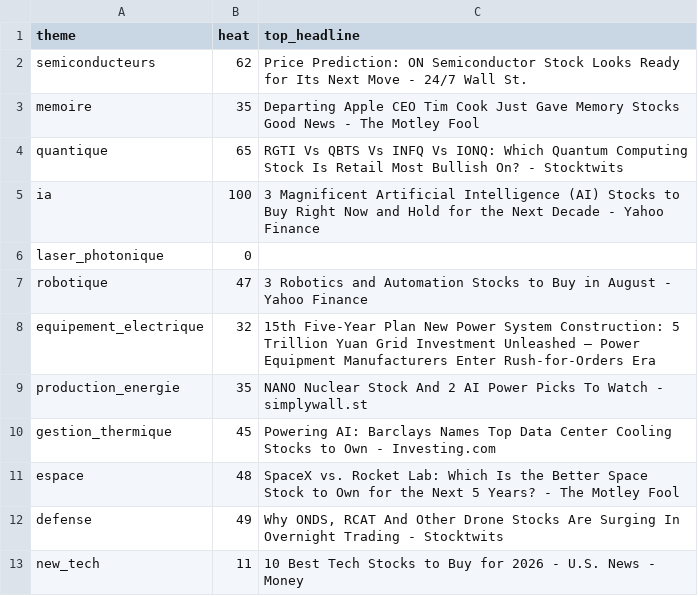
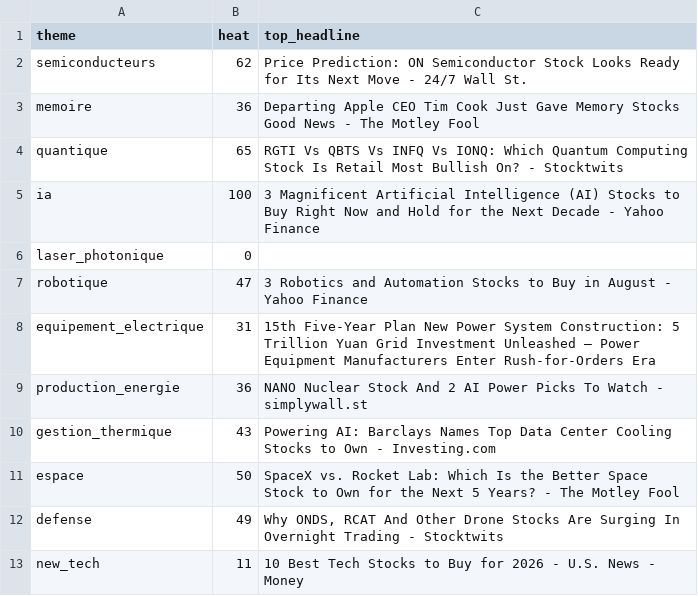
Before and after one commit to ArnaudVarela/TradingScan, a CSV file: dashboard/public/sector_heat.csv, drawn as a sheet.

```diff
--- a/dashboard/public/sector_heat.csv
+++ b/dashboard/public/sector_heat.csv
@@ -2,3 +2,3 @@ theme,heat,top_headline
 semiconducteurs,62,Price Prediction: ON Semiconductor Stock Looks Ready for Its Next Move - 24/7 Wall St.
-memoire,35,Departing Apple CEO Tim Cook Just Gave Memory Stocks Good News - The Motley Fool
+memoire,36,Departing Apple CEO Tim Cook Just Gave Memory Stocks Good News - The Motley Fool
 quantique,65,RGTI Vs QBTS Vs INFQ Vs IONQ: Which Quantum Computing Stock Is Retail Most Bullish On? - Stocktwits
@@ -7,6 +7,6 @@ laser_photonique,0,
 robotique,47,3 Robotics and Automation Stocks to Buy in August - Yahoo Finance
-equipement_electrique,32,15th Five-Year Plan New Power System Construction: 5 Trillion Yuan Grid Investment Unleashed – Power Equipment Manufacturers Enter Rush-for-Orders Era
-production_energie,35,NANO Nuclear Stock And 2 AI Power Picks To Watch - simplywall.st
-gestion_thermique,45,Powering AI: Barclays Names Top Data Center Cooling Stocks to Own - Investing.com
-espace,48,SpaceX vs. Rocket Lab: Which Is the Better Space Stock to Own for the Next 5 Years? - The Motley Fool
+equipement_electrique,31,15th Five-Year Plan New Power System Construction: 5 Trillion Yuan Grid Investment Unleashed – Power Equipment Manufacturers Enter Rush-for-Orders Era
+production_energie,36,NANO Nuclear Stock And 2 AI Power Picks To Watch - simplywall.st
+gestion_thermique,43,Powering AI: Barclays Names Top Data Center Cooling Stocks to Own - Investing.com
+espace,50,SpaceX vs. Rocket Lab: Which Is the Better Space Stock to Own for the Next 5 Years? - The Motley Fool
 defense,49,"Why ONDS, RCAT And Other Drone Stocks Are Surging In Overnight Trading - Stocktwits"
```
Also changed, not shown: dashboard/public/market_setups.csv, dashboard/public/sector_heat_gics.csv, 4 other files.
